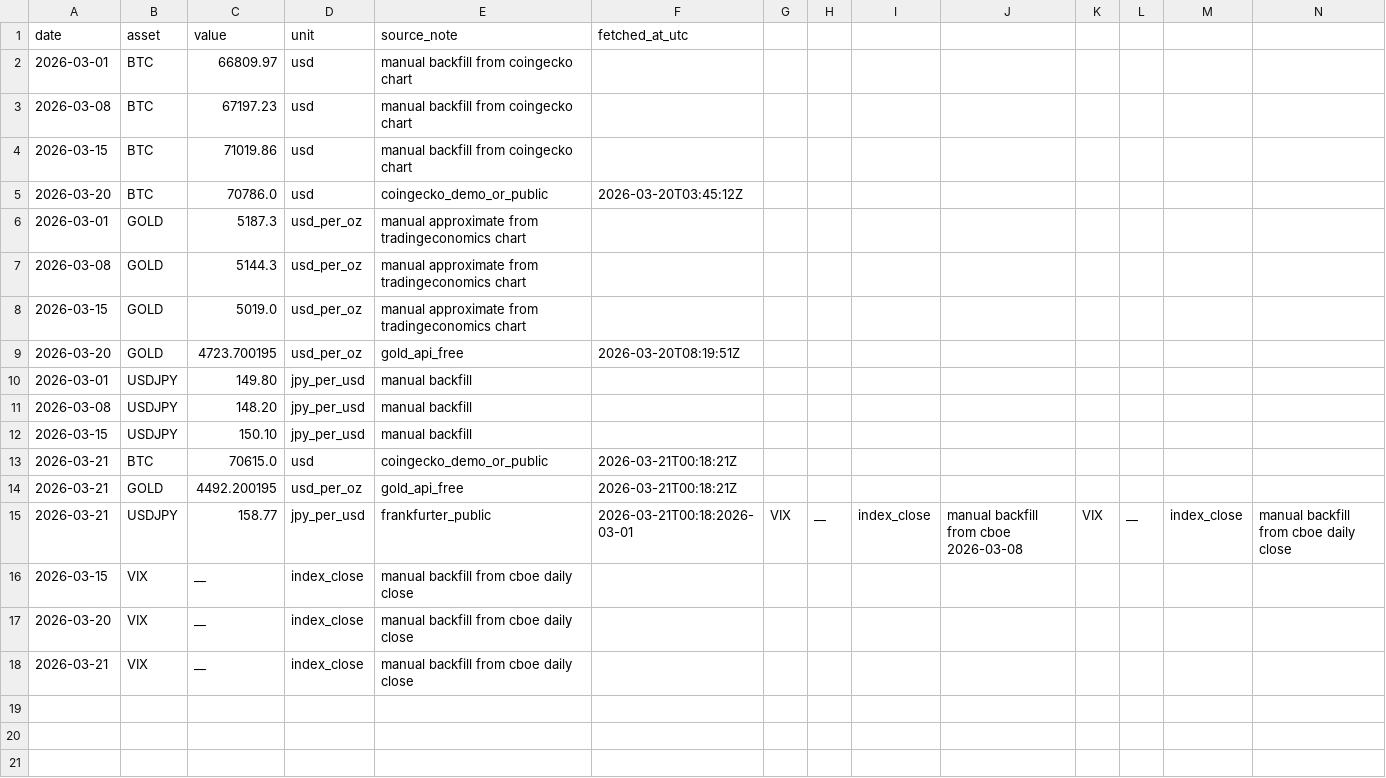
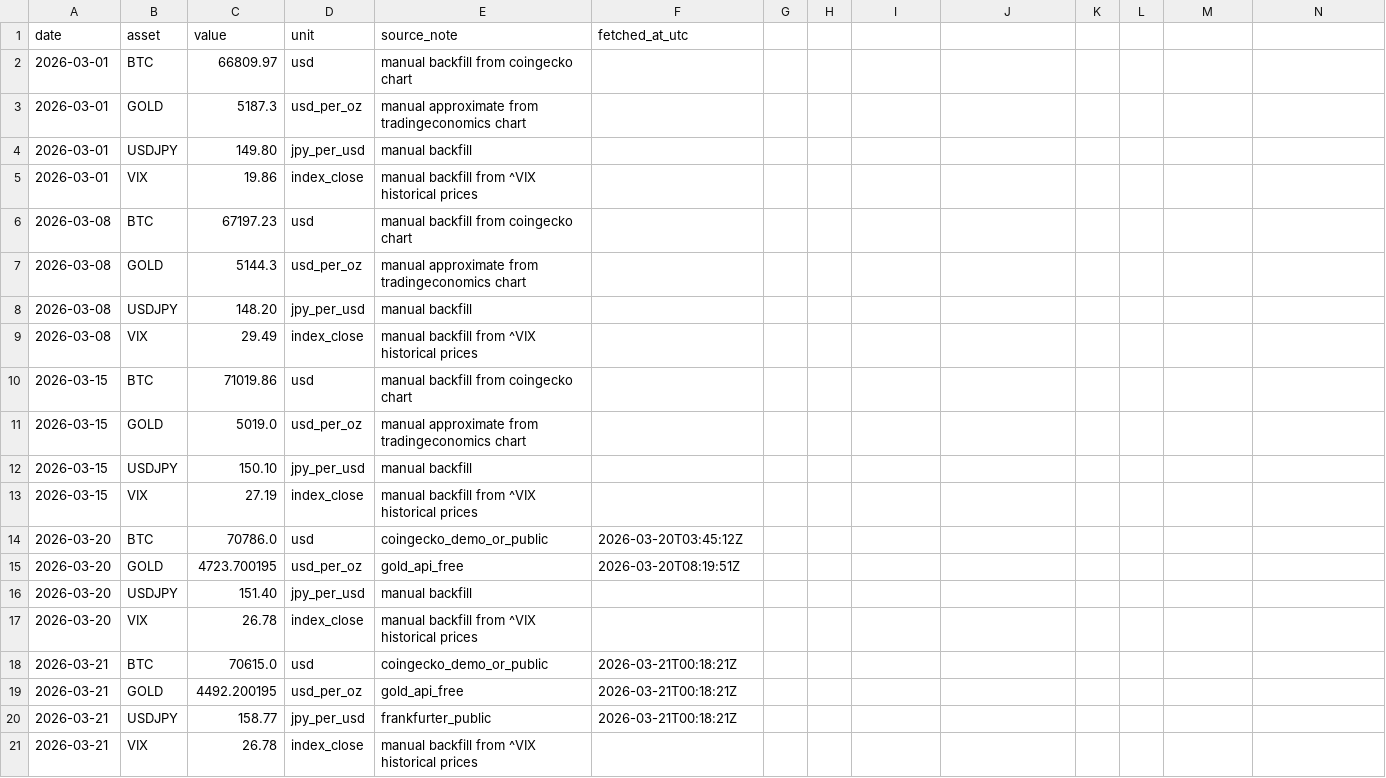
Before and after one commit to ecoin-project/ecoin-public, a CSV file: data/market_reference.csv, drawn as a sheet.

Commit message:
Update market_reference.csv

```diff
--- a/data/market_reference.csv
+++ b/data/market_reference.csv
@@ -2,17 +2,20 @@ date,asset,value,unit,source_note,fetched_at_utc
 2026-03-01,BTC,66809.97,usd,manual backfill from coingecko chart,
+2026-03-01,GOLD,5187.3,usd_per_oz,manual approximate from tradingeconomics chart,
+2026-03-01,USDJPY,149.80,jpy_per_usd,manual backfill,
+2026-03-01,VIX,19.86,index_close,manual backfill from ^VIX historical prices,
 2026-03-08,BTC,67197.23,usd,manual backfill from coingecko chart,
+2026-03-08,GOLD,5144.3,usd_per_oz,manual approximate from tradingeconomics chart,
+2026-03-08,USDJPY,148.20,jpy_per_usd,manual backfill,
+2026-03-08,VIX,29.49,index_close,manual backfill from ^VIX historical prices,
 2026-03-15,BTC,71019.86,usd,manual backfill from coingecko chart,
+2026-03-15,GOLD,5019.0,usd_per_oz,manual approximate from tradingeconomics chart,
+2026-03-15,USDJPY,150.10,jpy_per_usd,manual backfill,
+2026-03-15,VIX,27.19,index_close,manual backfill from ^VIX historical prices,
 2026-03-20,BTC,70786.0,usd,coingecko_demo_or_public,2026-03-20T03:45:12Z
-2026-03-01,GOLD,5187.3,usd_per_oz,manual approximate from tradingeconomics chart,
-2026-03-08,GOLD,5144.3,usd_per_oz,manual approximate from tradingeconomics chart,
-2026-03-15,GOLD,5019.0,usd_per_oz,manual approximate from tradingeconomics chart,
 2026-03-20,GOLD,4723.700195,usd_per_oz,gold_api_free,2026-03-20T08:19:51Z
-2026-03-01,USDJPY,149.80,jpy_per_usd,manual backfill,
-2026-03-08,USDJPY,148.20,jpy_per_usd,manual backfill,
-2026-03-15,USDJPY,150.10,jpy_per_usd,manual backfill,
+2026-03-20,USDJPY,151.40,jpy_per_usd,manual backfill,
+2026-03-20,VIX,26.78,index_close,manual backfill from ^VIX historical prices,
 2026-03-21,BTC,70615.0,usd,coingecko_demo_or_public,2026-03-21T00:18:21Z
 2026-03-21,GOLD,4492.200195,usd_per_oz,gold_api_free,2026-03-21T00:18:21Z
-2026-03-21,USDJPY,158.77,jpy_per_usd,frankfurter_public,2026-03-21T00:18:2026-03-01,VIX,__,index_close,manual backfill from cboe 2026-03-08,VIX,__,index_close,manual backfill from cboe daily close,
-2026-03-15,VIX,__,index_close,manual backfill from cboe daily close,
-2026-03-20,VIX,__,index_close,manual backfill from cboe daily close,
-2026-03-21,VIX,__,index_close,manual backfill from cboe daily close,
+2026-03-21,USDJPY,158.77,jpy_per_usd,frankfurter_public,2026-03-21T00:18:21Z
+2026-03-21,VIX,26.78,index_close,manual backfill from ^VIX historical prices,
```
